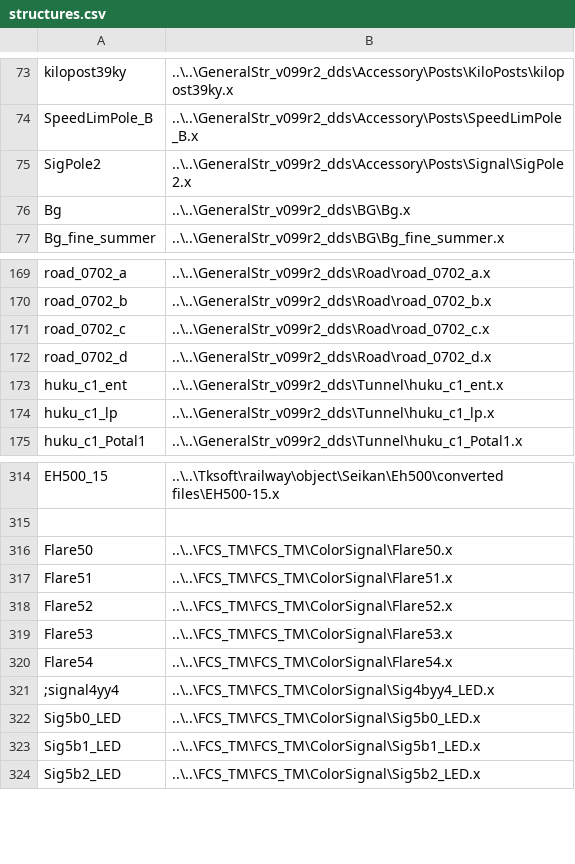
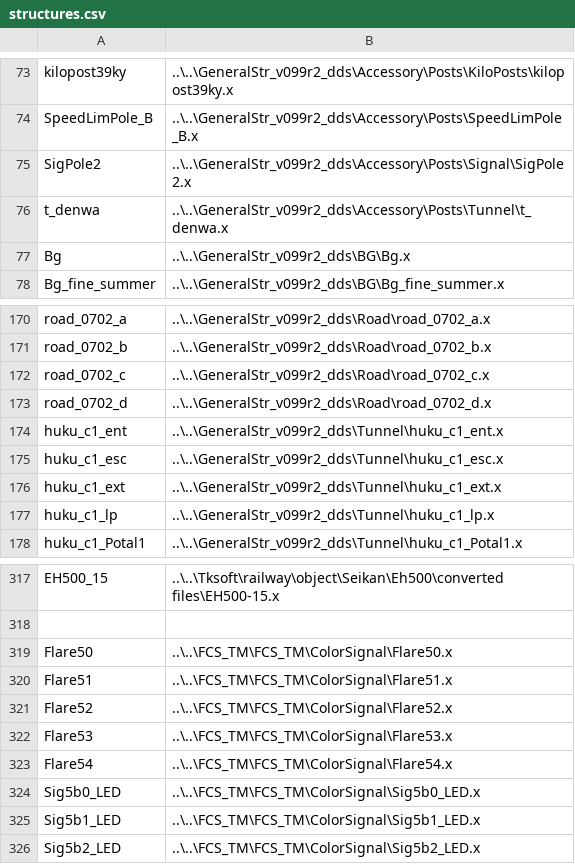
Before and after one commit to p4ken/sj-map, a CSV file: landscape/structures.csv, drawn as a sheet; only a part is shown, gaps mark what is left out.

```diff
--- a/landscape/structures.csv
+++ b/landscape/structures.csv
@@ -75,2 +75,3 @@ SpeedLimPole_B,..\..\GeneralStr_v099r2_dds\Accessory\Posts\SpeedLimPole_B.x
 SigPole2,..\..\GeneralStr_v099r2_dds\Accessory\Posts\Signal\SigPole2.x
+t_denwa,..\..\GeneralStr_v099r2_dds\Accessory\Posts\Tunnel\t_denwa.x
 Bg,..\..\GeneralStr_v099r2_dds\BG\Bg.x
@@ -173,2 +174,4 @@ road_0702_d,..\..\GeneralStr_v099r2_dds\Road\road_0702_d.x
 huku_c1_ent,..\..\GeneralStr_v099r2_dds\Tunnel\huku_c1_ent.x
+huku_c1_esc,..\..\GeneralStr_v099r2_dds\Tunnel\huku_c1_esc.x
+huku_c1_ext,..\..\GeneralStr_v099r2_dds\Tunnel\huku_c1_ext.x
 huku_c1_lp,..\..\GeneralStr_v099r2_dds\Tunnel\huku_c1_lp.x
@@ -320,3 +323,2 @@ Flare53,..\..\FCS_TM\FCS_TM\ColorSignal\Flare53.x
 Flare54,..\..\FCS_TM\FCS_TM\ColorSignal\Flare54.x
-;signal4yy4,..\..\FCS_TM\FCS_TM\ColorSignal\Sig4byy4_LED.x
 Sig5b0_LED,..\..\FCS_TM\FCS_TM\ColorSignal\Sig5b0_LED.x
```
Also changed, not shown: 2 other files.
